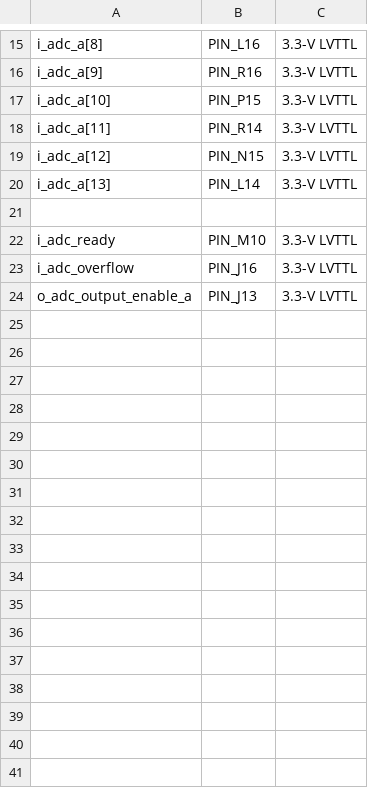
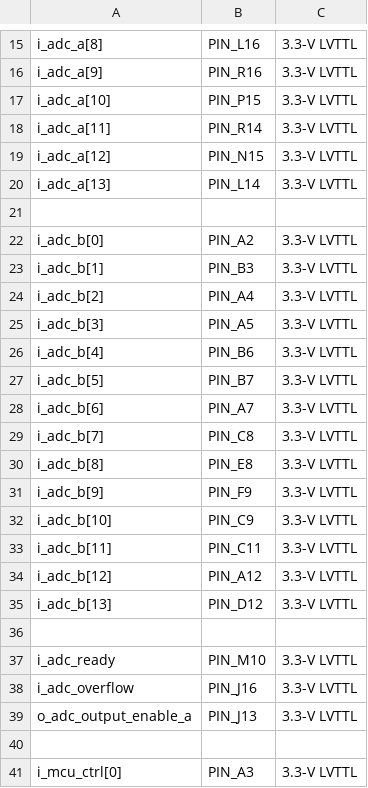
Before and after one commit to PiatekBartosz/DigitalOscilloscope_FPGA, a CSV file: pins.csv, drawn as a sheet; only a part is shown, gaps mark what is left out; the diff covers the shown part only; the diff names each change by its address in the sheet, - before the commit and + after, or states it on an @@ line.

```diff
--- a/pins.csv
+++ b/pins.csv
+row 22: i_adc_b[0] | PIN_A2 | 3.3-V LVTTL
+row 23: i_adc_b[1] | PIN_B3 | 3.3-V LVTTL
+row 24: i_adc_b[2] | PIN_A4 | 3.3-V LVTTL
+row 25: i_adc_b[3] | PIN_A5 | 3.3-V LVTTL
+row 26: i_adc_b[4] | PIN_B6 | 3.3-V LVTTL
+row 27: i_adc_b[5] | PIN_B7 | 3.3-V LVTTL
+row 28: i_adc_b[6] | PIN_A7 | 3.3-V LVTTL
+row 29: i_adc_b[7] | PIN_C8 | 3.3-V LVTTL
+row 30: i_adc_b[8] | PIN_E8 | 3.3-V LVTTL
+row 31: i_adc_b[9] | PIN_F9 | 3.3-V LVTTL
+row 32: i_adc_b[10] | PIN_C9 | 3.3-V LVTTL
+row 33: i_adc_b[11] | PIN_C11 | 3.3-V LVTTL
+row 34: i_adc_b[12] | PIN_A12 | 3.3-V LVTTL
+row 35: i_adc_b[13] | PIN_D12 | 3.3-V LVTTL
+row 36: (empty)
+row 40: (empty)
+row 41: i_mcu_ctrl[0] | PIN_A3 | 3.3-V LVTTL
```
Also changed, not shown: 27 added rows and 1 edited cell elsewhere in this file, 26 other files.
